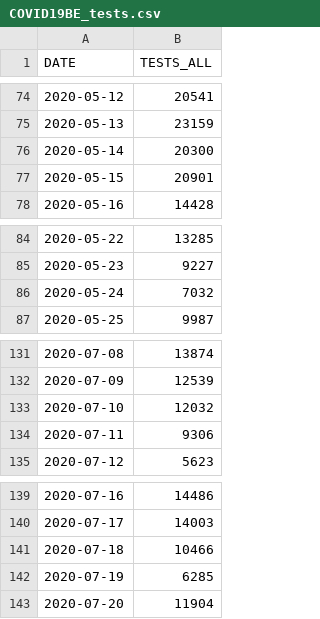
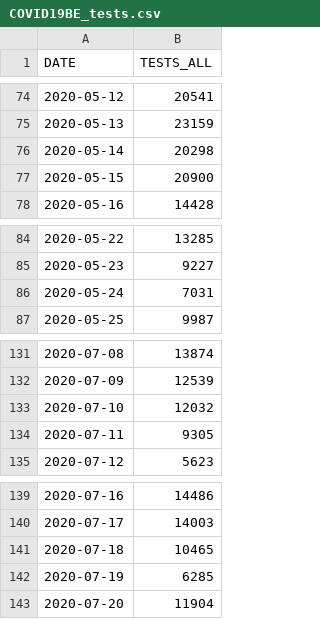
Before and after one commit to jepoirrier/BE-coronavirus, a CSV file: data/COVID19BE_tests.csv, drawn as a sheet; only a part is shown, gaps mark what is left out; the diff covers the shown part only.

```diff
--- a/data/COVID19BE_tests.csv
+++ b/data/COVID19BE_tests.csv
@@ -75,4 +75,4 @@
 2020-05-13,23159
-2020-05-14,20300
-2020-05-15,20901
+2020-05-14,20298
+2020-05-15,20900
 2020-05-16,14428
@@ -85,3 +85,3 @@
 2020-05-23,9227
-2020-05-24,7032
+2020-05-24,7031
 2020-05-25,9987
@@ -133,3 +133,3 @@
 2020-07-10,12032
-2020-07-11,9306
+2020-07-11,9305
 2020-07-12,5623
@@ -140,3 +140,3 @@
 2020-07-17,14003
-2020-07-18,10466
+2020-07-18,10465
 2020-07-19,6285
```
Also changed, not shown: 2 added rows and 15 edited cells elsewhere in this file, 1 other file.
